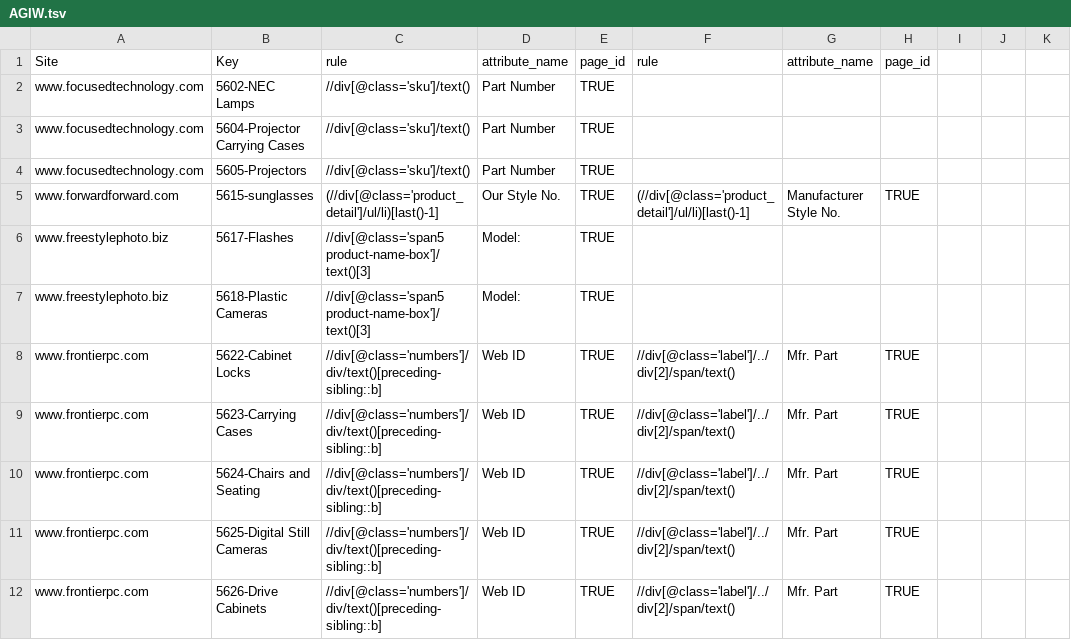
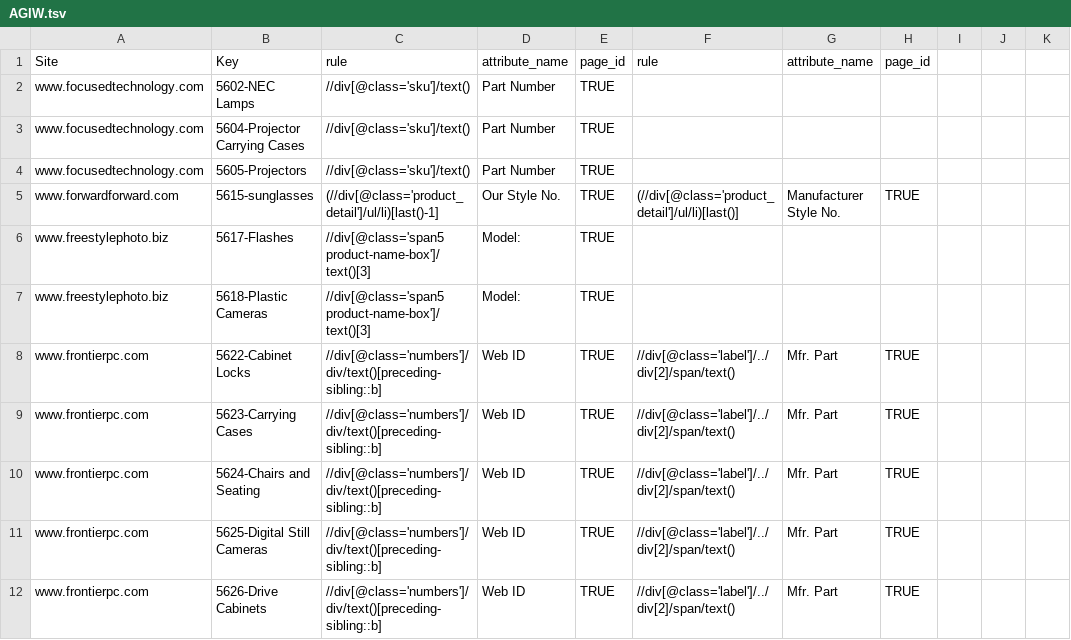
Before and after one commit to Macr0s/agiw-data-extraction, a TSV file: AGIW.tsv, drawn as a sheet; only a part is shown; the diff names each change by its address in the sheet, - before the commit and + after, or states it on an @@ line.

```diff
--- a/AGIW.tsv
+++ b/AGIW.tsv
-F5: (//div[@class='product_detail']/ul/li)[last()-1]
+F5: (//div[@class='product_detail']/ul/li)[last()]
```
Also changed, not shown: 3 other files.
